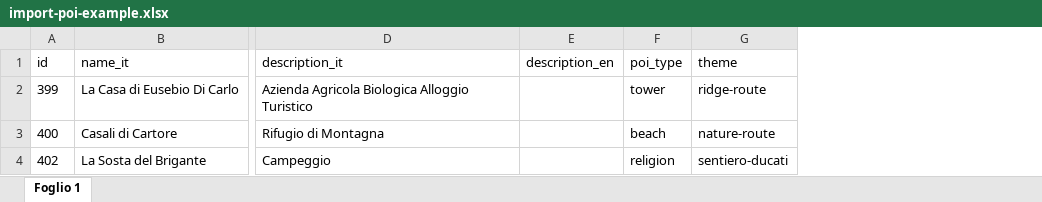
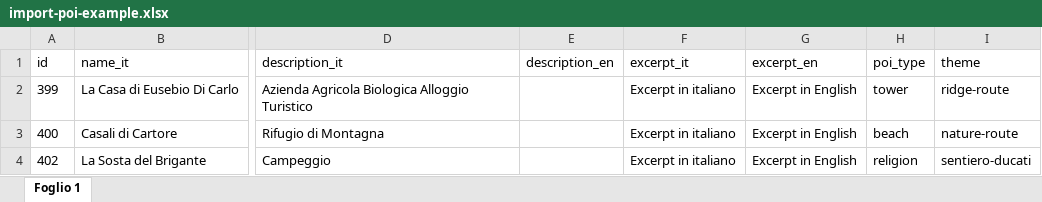
Before and after one commit to webmappsrl/geohub, an Excel workbook: public/importer-examples/import-poi-example.xlsx, sheet Foglio 1, drawn as a sheet; only a part is shown, gaps mark what is left out; values as stored, in another font and other column widths than the file's, no borders; the diff names each change by its address in the sheet, - before the commit and + after, or states it on an @@ line.

Commit message:
chore: added excerpts to example file

```diff
--- a/public/importer-examples/import-poi-example.xlsx (sheet Foglio 1)
+++ b/public/importer-examples/import-poi-example.xlsx (sheet Foglio 1)
+column F (excerpt_it), rows 2-4: all Excerpt in italiano
+column G (excerpt_en), rows 2-4: all Excerpt in English
```
